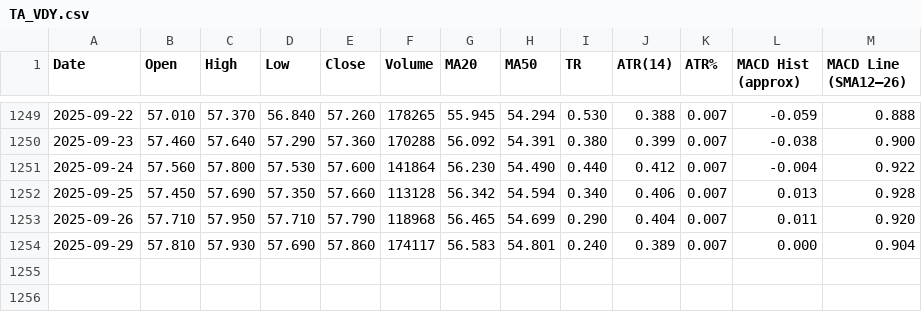
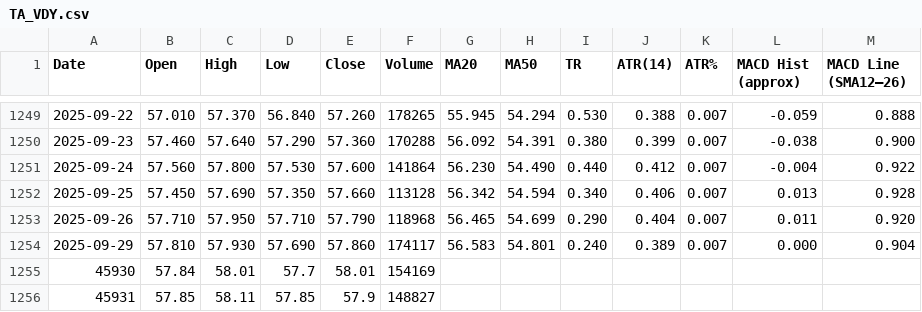
Before and after one commit to gregstoltz/sheets-mirror, a CSV file: sheets/Canadian_ETF_Universe_v2__1op-6H-jXLpM0rJWkfUdVVeY-kw4MVkkFYXz36N_67Ts/TA_VDY.csv, drawn as a sheet; only a part is shown, gaps mark what is left out; the diff names each change by its address in the sheet, - before the commit and + after, or states it on an @@ line.

Commit message:
Mirror Canadian ETF Universe (v2) • TA_VDY (CSV)

```diff
--- a/sheets/Canadian_ETF_Universe_v2__1op-6H-jXLpM0rJWkfUdVVeY-kw4MVkkFYXz36N_67Ts/TA_VDY.csv
+++ b/sheets/Canadian_ETF_Universe_v2__1op-6H-jXLpM0rJWkfUdVVeY-kw4MVkkFYXz36N_67Ts/TA_VDY.csv
+row 1255: 45930 | 57.84 | 58.01 | 57.7 | 58.01 | 154169
+row 1256: 45931 | 57.85 | 58.11 | 57.85 | 57.9 | 148827
```
